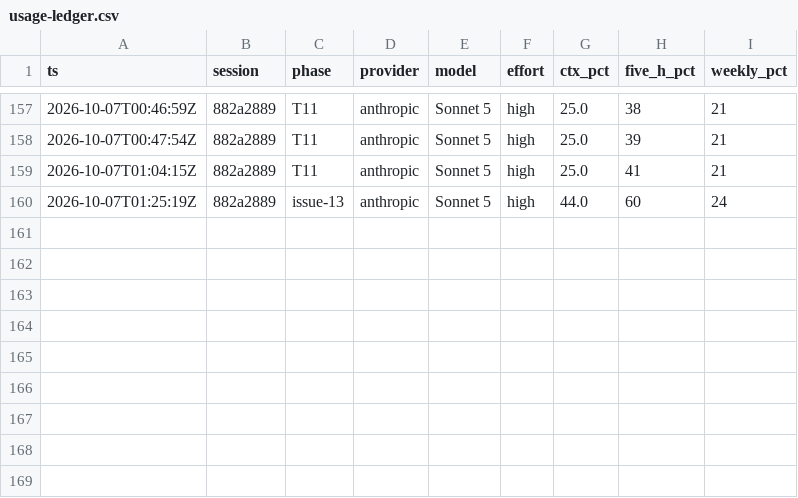
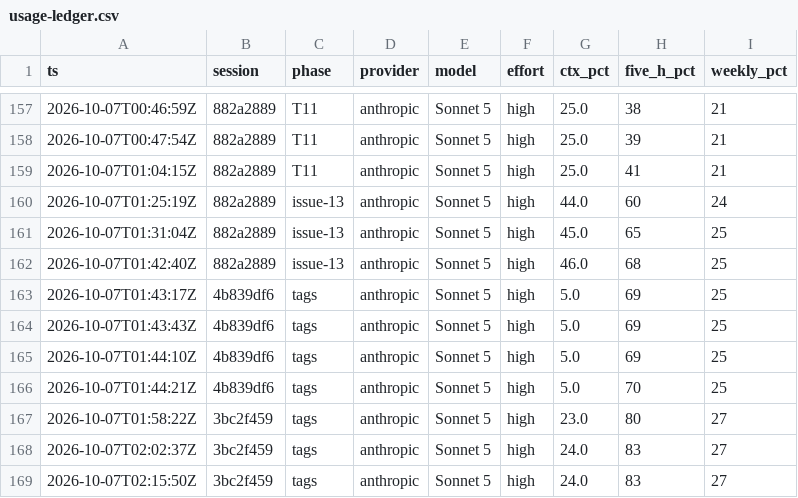
Before and after one commit to adamleidercollege-code/iphs400-mp2-cms, a CSV file: notes/usage-ledger.csv, drawn as a sheet; only a part is shown, gaps mark what is left out.

```diff
--- a/notes/usage-ledger.csv
+++ b/notes/usage-ledger.csv
@@ -160 +160,10 @@ ts,session,phase,provider,model,effort,ctx_pct,five_h_pct,weekly_pct
 2026-10-07T01:25:19Z,882a2889,issue-13,anthropic,Sonnet 5,high,44.0,60,24
+2026-10-07T01:31:04Z,882a2889,issue-13,anthropic,Sonnet 5,high,45.0,65,25
+2026-10-07T01:42:40Z,882a2889,issue-13,anthropic,Sonnet 5,high,46.0,68,25
+2026-10-07T01:43:17Z,4b839df6,tags,anthropic,Sonnet 5,high,5.0,69,25
+2026-10-07T01:43:43Z,4b839df6,tags,anthropic,Sonnet 5,high,5.0,69,25
+2026-10-07T01:44:10Z,4b839df6,tags,anthropic,Sonnet 5,high,5.0,69,25
+2026-10-07T01:44:21Z,4b839df6,tags,anthropic,Sonnet 5,high,5.0,70,25
+2026-10-07T01:58:22Z,3bc2f459,tags,anthropic,Sonnet 5,high,23.0,80,27
+2026-10-07T02:02:37Z,3bc2f459,tags,anthropic,Sonnet 5,high,24.0,83,27
+2026-10-07T02:15:50Z,3bc2f459,tags,anthropic,Sonnet 5,high,24.0,83,27
```
Also changed, not shown: 2 other files.
